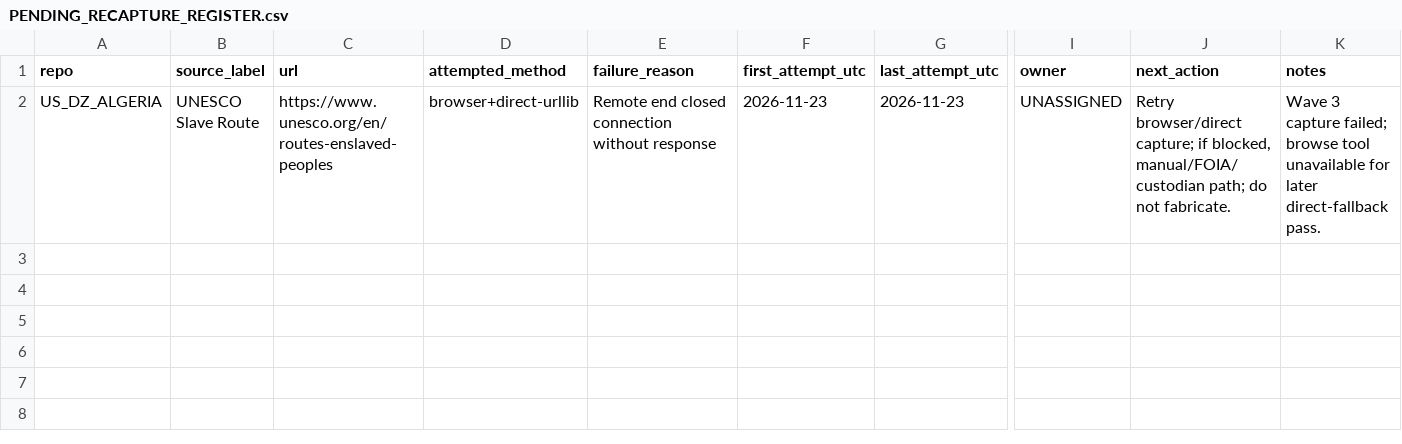
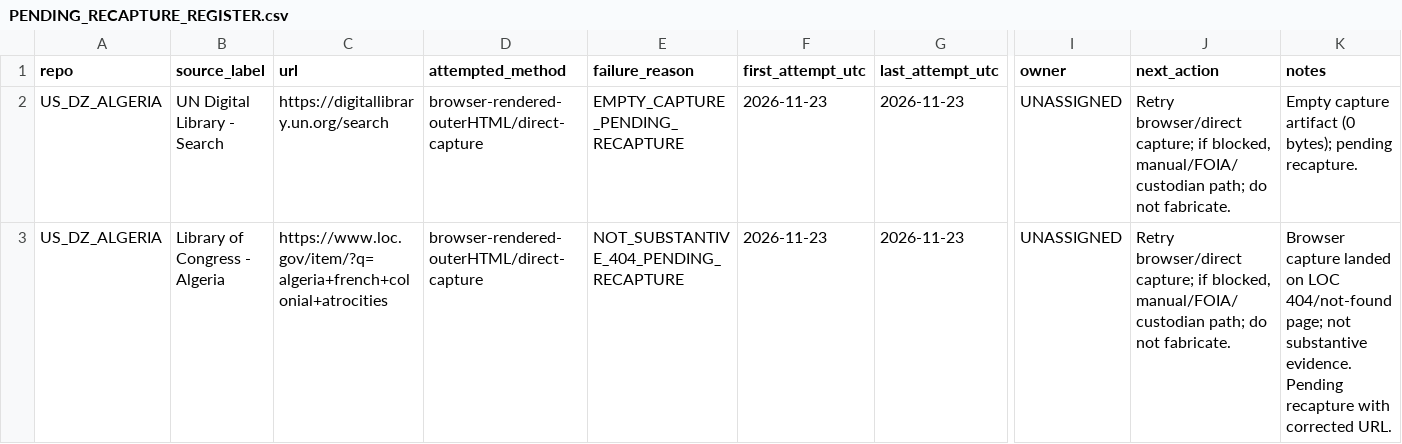
Before and after one commit to GlobalRestitutionAlliance/africa-us-dz-algeria-master-litigation, a CSV file: 99_Archives_and_Manifests/PENDING_RECAPTURE_REGISTER.csv, drawn as a sheet; only a part is shown, gaps mark what is left out; addresses are those after the commit; rows hold the shown columns only; the diff names each change by its address in the sheet, - before the commit and + after, or states it on an @@ line.

Commit message:
Wave 3 recapture reconciliation: citations/registers/manifests (PENDING_LEGAL_REVIEW)

```diff
--- a/99_Archives_and_Manifests/PENDING_RECAPTURE_REGISTER.csv
+++ b/99_Archives_and_Manifests/PENDING_RECAPTURE_REGISTER.csv
+row 2: US_DZ_ALGERIA | UN Digital Library - Search | https://digitallibrary.un.org/search | browser-rendered-outerHTML/direct-capture | EMPTY_CAPTURE_PENDING_RECAPTURE | 2026-11-23 | 2026-11-23 | UNASSIGNED | Retry browser/direct capture; if blocked, manual/FOIA/custodian path; do not fabricate. | Empty capture artifact (0 bytes); pending recapture.
-B3 (source_label): UNESCO Slave Route
+B3 (source_label): Library of Congress - Algeria
-C3 (url): https://www.unesco.org/en/routes-enslaved-peoples
+C3 (url): https://www.loc.gov/item/?q=algeria+french+colonial+atrocities
-D3 (attempted_method): browser+direct-urllib
+D3 (attempted_method): browser-rendered-outerHTML/direct-capture
-E3 (failure_reason): Remote end closed connection without response
+E3 (failure_reason): NOT_SUBSTANTIVE_404_PENDING_RECAPTURE
-K3 (notes): Wave 3 capture failed; browse tool unavailable for later direct-fallback pass.
+K3 (notes): Browser capture landed on LOC 404/not-found page; not substantive evidence. Pending recapture with corrected URL.
```
Also changed, not shown: 03_Evidentiary_Exhibits/CITATION_INDEX.csv, 28 other files.
